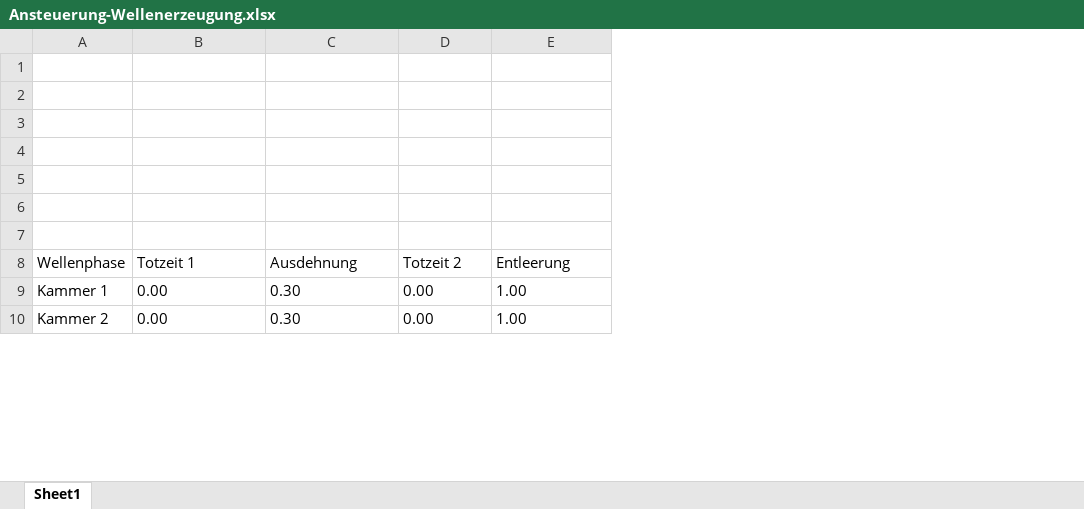
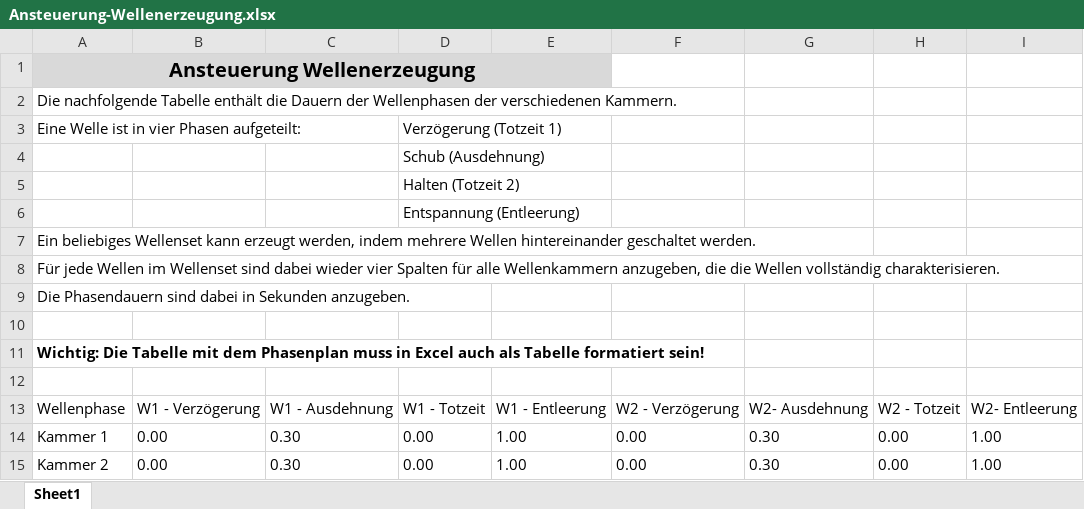
Before and after one commit to maxdetering/surfpark, an Excel workbook: Ansteuerung-Wellenerzeugung.xlsx, sheet Sheet1, drawn as a sheet; only a part is shown; values as stored, in another font and other column widths than the file's, no borders; table styles not drawn; removed rows and columns are numbered as before the commit, all else as after; the diff names each change by its address in the sheet, - before the commit and + after, or states it on an @@ line.

Commit message:
excel file edited

```diff
--- a/Ansteuerung-Wellenerzeugung.xlsx (sheet Sheet1)
+++ b/Ansteuerung-Wellenerzeugung.xlsx (sheet Sheet1)
+column F, rows 13-15: W2 - Verzögerung | 0.00 | 0.00
+column G, rows 13-15: W2- Ausdehnung | 0.30 | 0.30
+column H, rows 13-15: W2 - Totzeit | 0.00 | 0.00
+column I, rows 13-15: W2- Entleerung | 1.00 | 1.00
+row 1: Ansteuerung Wellenerzeugung
+row 2: Die nachfolgende Tabelle enthält die Dauern der Wellenphasen der verschiedenen Kammern.
+row 3: Eine Welle ist in vier Phasen aufgeteilt: |  |  | Verzögerung (Totzeit 1)
+row 4:  |  |  | Schub (Ausdehnung)
+row 5:  |  |  | Halten (Totzeit 2)
+row 6:  |  |  | Entspannung (Entleerung)
+row 7: Ein beliebiges Wellenset kann erzeugt werden, indem mehrere Wellen hintereinander geschaltet werden.
+row 8: Für jede Wellen im Wellenset sind dabei wieder vier Spalten für alle Wellenkammern anzugeben, die die Wellen vollständig charakterisieren.
+row 9: Die Phasendauern sind dabei in Sekunden anzugeben.
+row 11: Wichtig: Die Tabelle mit dem Phasenplan muss in Excel auch als Tabelle formatiert sein!
-row 3: (empty)
-row 4: (empty)
-row 5: (empty)
-row 6: (empty)
-row 7: (empty)
-B13: Totzeit 1
+B13: W1 - Verzögerung
-C13: Ausdehnung
+C13: W1 - Ausdehnung
-D13: Totzeit 2
+D13: W1 - Totzeit
-E13: Entleerung
+E13: W1 - Entleerung
```
